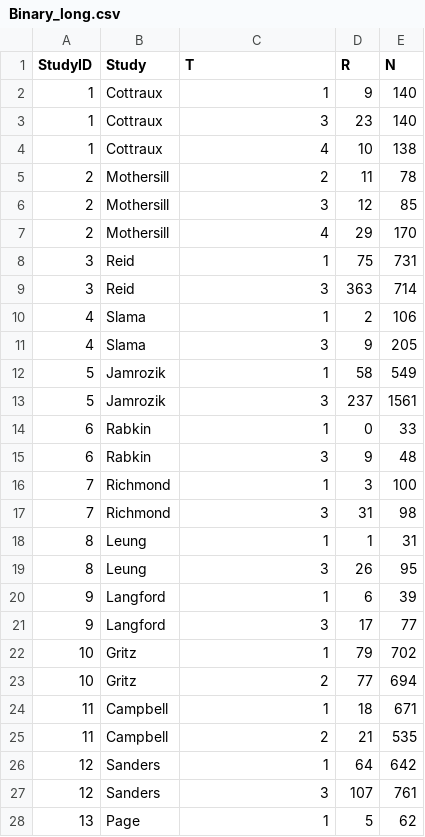
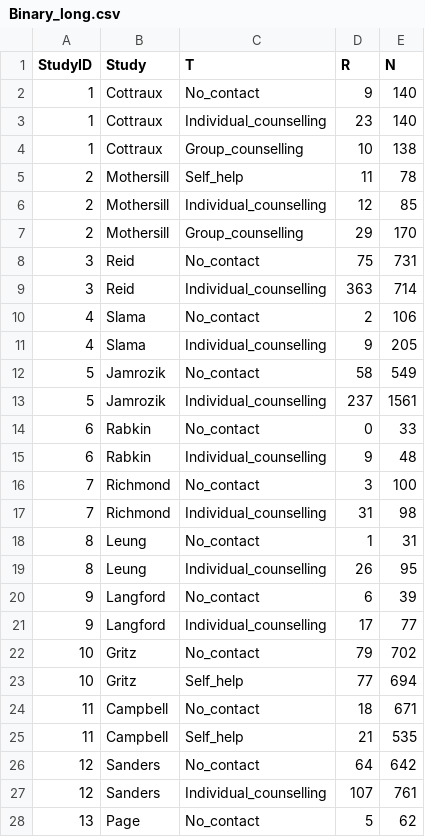
Before and after one commit to CRSU-Apps/MetaInsight, a CSV file: Binary_long.csv, drawn as a sheet; only a part is shown; the diff covers the shown part only.

Commit message:
Updated to use treatment names in the data files and to automatically generate the treatment ID/Labels data

```diff
--- a/Binary_long.csv
+++ b/Binary_long.csv
@@ -1,28 +1,28 @@
 StudyID,Study,T,R,N
-1,Cottraux,1,9,140
-1,Cottraux,3,23,140
-1,Cottraux,4,10,138
-2,Mothersill,2,11,78
-2,Mothersill,3,12,85
-2,Mothersill,4,29,170
-3,Reid,1,75,731
-3,Reid,3,363,714
-4,Slama,1,2,106
-4,Slama,3,9,205
-5,Jamrozik,1,58,549
-5,Jamrozik,3,237,1561
-6,Rabkin,1,0,33
-6,Rabkin,3,9,48
-7,Richmond,1,3,100
-7,Richmond,3,31,98
-8,Leung,1,1,31
-8,Leung,3,26,95
-9,Langford,1,6,39
-9,Langford,3,17,77
-10,Gritz,1,79,702
-10,Gritz,2,77,694
-11,Campbell,1,18,671
-11,Campbell,2,21,535
-12,Sanders,1,64,642
-12,Sanders,3,107,761
-13,Page,1,5,62
+1,Cottraux,No_contact,9,140
+1,Cottraux,Individual_counselling,23,140
+1,Cottraux,Group_counselling,10,138
+2,Mothersill,Self_help,11,78
+2,Mothersill,Individual_counselling,12,85
+2,Mothersill,Group_counselling,29,170
+3,Reid,No_contact,75,731
+3,Reid,Individual_counselling,363,714
+4,Slama,No_contact,2,106
+4,Slama,Individual_counselling,9,205
+5,Jamrozik,No_contact,58,549
+5,Jamrozik,Individual_counselling,237,1561
+6,Rabkin,No_contact,0,33
+6,Rabkin,Individual_counselling,9,48
+7,Richmond,No_contact,3,100
+7,Richmond,Individual_counselling,31,98
+8,Leung,No_contact,1,31
+8,Leung,Individual_counselling,26,95
+9,Langford,No_contact,6,39
+9,Langford,Individual_counselling,17,77
+10,Gritz,No_contact,79,702
+10,Gritz,Self_help,77,694
+11,Campbell,No_contact,18,671
+11,Campbell,Self_help,21,535
+12,Sanders,No_contact,64,642
+12,Sanders,Individual_counselling,107,761
+13,Page,No_contact,5,62
```
Also changed, not shown: 23 edited cells elsewhere in this file, Binary_wide.csv, Cont_long.csv, 8 other files.
